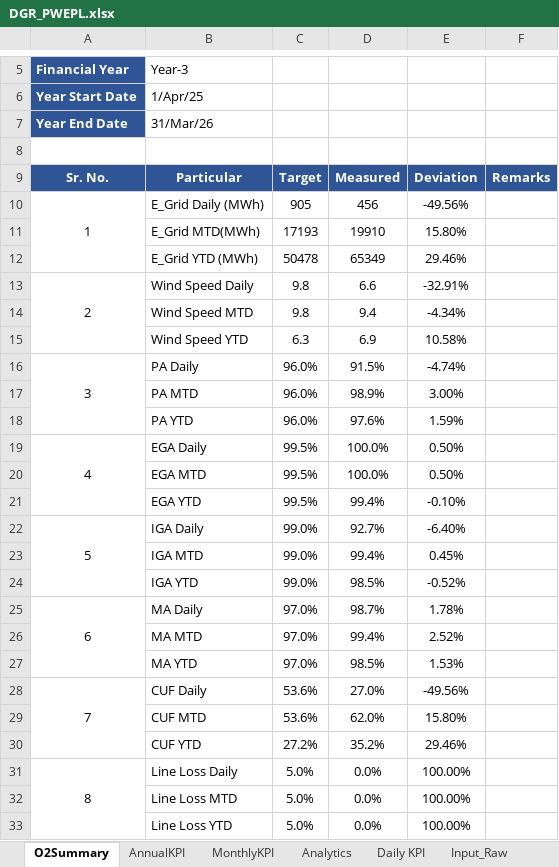
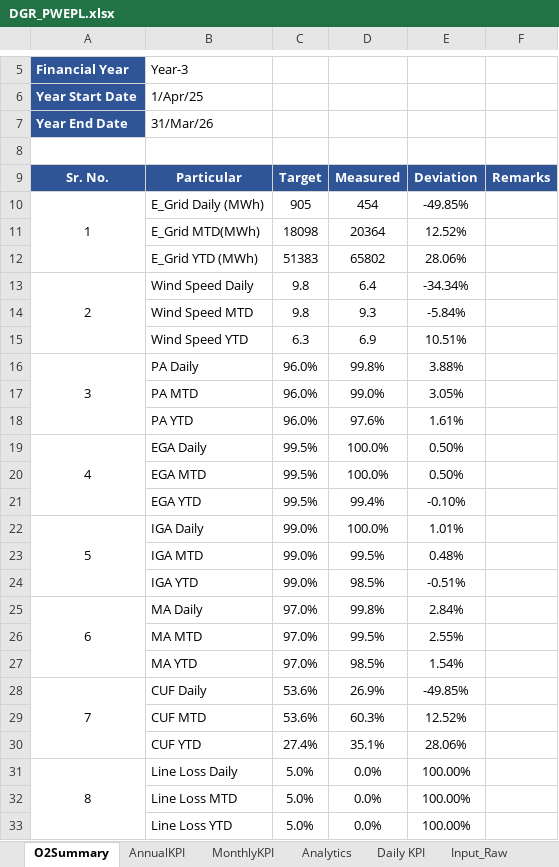
Before and after one commit to Awesome20225266/dgr-deviation-dashboard, an Excel workbook: DGR_Backup/DGR_PWEPL.xlsx, sheet O2Summary, drawn as a sheet; only a part is shown, gaps mark what is left out; values as stored, in another font and other column widths than the file's, no borders; conditional formats not drawn; removed rows and columns are numbered as before the commit, all else as after; the diff covers the shown part only; the diff names each change by its address in the sheet, - before the commit and + after, or states it on an @@ line.

```diff
--- a/DGR_Backup/DGR_PWEPL.xlsx (sheet O2Summary)
+++ b/DGR_Backup/DGR_PWEPL.xlsx (sheet O2Summary)
-D10 (Measured): 456
+D10 (Measured): 454
-E10 (Deviation): -49.56%
+E10 (Deviation): -49.85%
-row 11:  | E_Grid MTD(MWh) | 17193 | 19910 | 15.80%
-row 12:  | E_Grid YTD (MWh) | 50478 | 65349 | 29.46%
+row 11:  | E_Grid MTD(MWh) | 18098 | 20364 | 12.52%
+row 12:  | E_Grid YTD (MWh) | 51383 | 65802 | 28.06%
-D13 (Measured): 6.6
+D13 (Measured): 6.4
-E13 (Deviation): -32.91%
+E13 (Deviation): -34.34%
-D14 (Measured): 9.4
+D14 (Measured): 9.3
-E14 (Deviation): -4.34%
+E14 (Deviation): -5.84%
-E15 (Deviation): 10.58%
+E15 (Deviation): 10.51%
-D16 (Measured): 91.5%
+D16 (Measured): 99.8%
-E16 (Deviation): -4.74%
+E16 (Deviation): 3.88%
-D17 (Measured): 98.9%
+D17 (Measured): 99.0%
-E17 (Deviation): 3.00%
+E17 (Deviation): 3.05%
-E18 (Deviation): 1.59%
+E18 (Deviation): 1.61%
-D22 (Measured): 92.7%
+D22 (Measured): 100.0%
-E22 (Deviation): -6.40%
+E22 (Deviation): 1.01%
-D23 (Measured): 99.4%
+D23 (Measured): 99.5%
-E23 (Deviation): 0.45%
+E23 (Deviation): 0.48%
-E24 (Deviation): -0.52%
+E24 (Deviation): -0.51%
-D25 (Measured): 98.7%
+D25 (Measured): 99.8%
-E25 (Deviation): 1.78%
+E25 (Deviation): 2.84%
-D26 (Measured): 99.4%
+D26 (Measured): 99.5%
-E26 (Deviation): 2.52%
+E26 (Deviation): 2.55%
-E27 (Deviation): 1.53%
+E27 (Deviation): 1.54%
-D28 (Measured): 27.0%
+D28 (Measured): 26.9%
-E28 (Deviation): -49.56%
+E28 (Deviation): -49.85%
-D29 (Measured): 62.0%
+D29 (Measured): 60.3%
-E29 (Deviation): 15.80%
+E29 (Deviation): 12.52%
-row 30:  | CUF YTD | 27.2% | 35.2% | 29.46%
+row 30:  | CUF YTD | 27.4% | 35.1% | 28.06%
```
Also changed, not shown: 2 added rows, 2 removed rows and 6 edited cells elsewhere in this sheet, sheet Analytics, sheet Input_Raw, sheet WTG_BD, sheet WTG Reactive Power, sheet MonthlyKPI, sheet Daily KPI, 1 more sheet, hidden cells, DGR_Backup/DGR_Ghatodi.xlsx, DGR_Backup/DGR_PWEGPL.xlsx, 17 other files.
